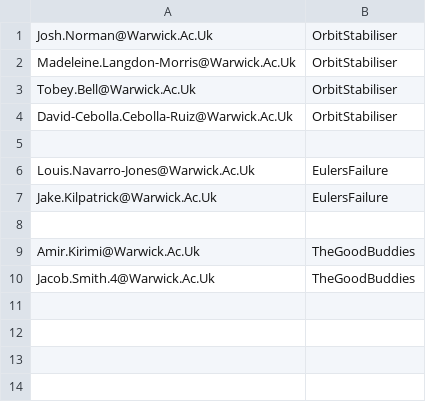
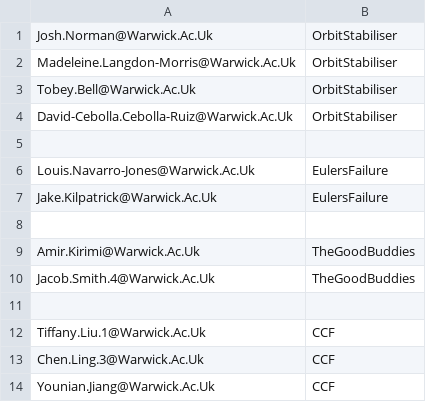
Before and after one commit to adomani/Syllabus, a CSV file: MA4N1/.data/2026-27_groups.csv, drawn as a sheet; the diff names each change by its address in the sheet, - before the commit and + after, or states it on an @@ line.

```diff
--- a/MA4N1/.data/2026-27_groups.csv
+++ b/MA4N1/.data/2026-27_groups.csv
+row 11: (empty)
+row 12: Tiffany.Liu.1@Warwick.Ac.Uk | CCF
+row 13: Chen.Ling.3@Warwick.Ac.Uk | CCF
+row 14: Younian.Jiang@Warwick.Ac.Uk | CCF
```
